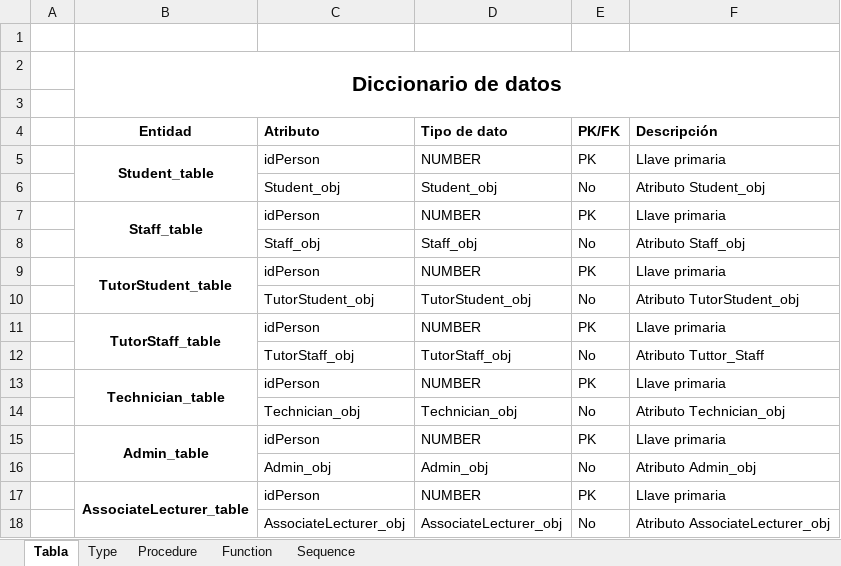
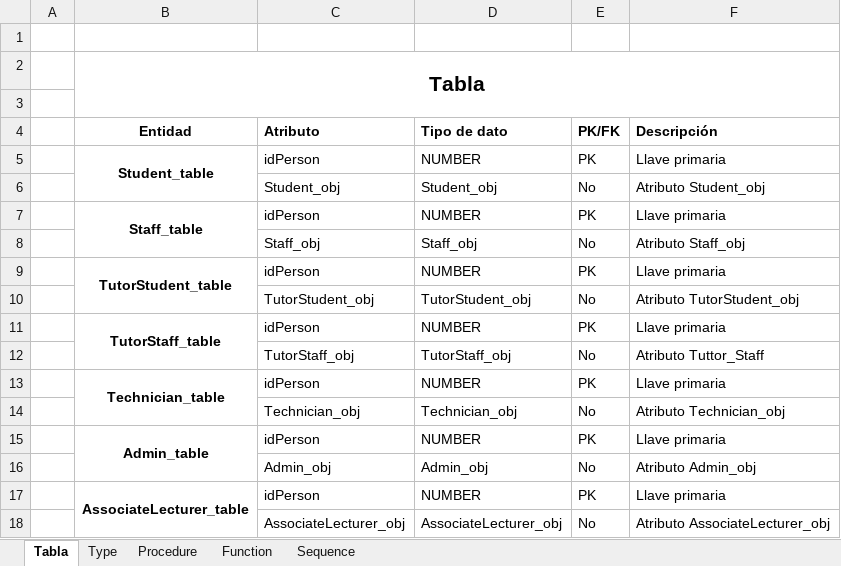
Before and after one commit to dnnxl15/Proyecto-2-Bases-de-datos-II, an Excel workbook: Script/Danny Script/Diccionario de datos.xlsx, sheet Tabla, drawn as a sheet; values as stored, in another font and other column widths than the file's, no borders; the diff names each change by its address in the sheet, - before the commit and + after, or states it on an @@ line.

```diff
--- a/Script/Danny Script/Diccionario de datos.xlsx (sheet Tabla)
+++ b/Script/Danny Script/Diccionario de datos.xlsx (sheet Tabla)
-B2 (Entidad): Diccionario de datos
+B2 (Entidad): Tabla
```
Also changed, not shown: sheet Type, 1 other file.
